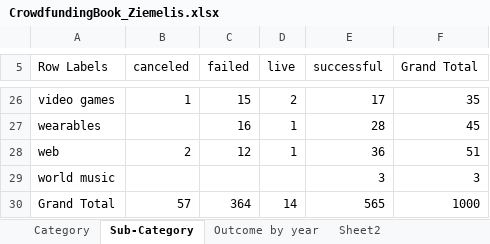
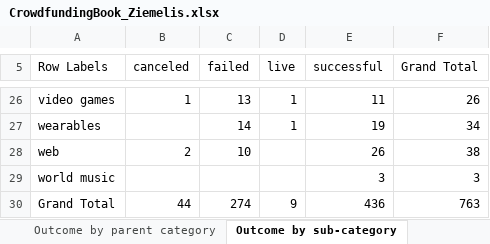
Before and after one commit to lziemelis/oct2024_data_week1_excel, an Excel workbook: Submission/CrowdfundingBook_Ziemelis.xlsx, sheet Outcome by sub-category, drawn as a sheet; only a part is shown, gaps mark what is left out; values as stored, in another font and other column widths than the file's, no borders; charts and pictures not drawn; the diff covers the shown part only; the diff names each change by its address in the sheet, - before the commit and + after, or states it on an @@ line.

```diff
--- a/Submission/CrowdfundingBook_Ziemelis.xlsx (sheet Outcome by sub-category)
+++ b/Submission/CrowdfundingBook_Ziemelis.xlsx (sheet Outcome by sub-category)
-sheet tab: Category
+sheet tab: Outcome by parent category
-sheet tab: Sub-Category
+sheet tab: Outcome by sub-category
-C26 (failed): 15
+C26 (failed): 13
-D26 (live): 2
+D26 (live): 1
-E26 (successful): 17
+E26 (successful): 11
-F26 (Grand Total): 35
+F26 (Grand Total): 26
-C27 (failed): 16
+C27 (failed): 14
-E27 (successful): 28
+E27 (successful): 19
-F27 (Grand Total): 45
+F27 (Grand Total): 34
-C28 (failed): 12
+C28 (failed): 10
-D28 (live): 1
+D28 (live): (empty)
-E28 (successful): 36
+E28 (successful): 26
-F28 (Grand Total): 51
+F28 (Grand Total): 38
-B30 (canceled): 57
+B30 (canceled): 44
-C30 (failed): 364
+C30 (failed): 274
-D30 (live): 14
+D30 (live): 9
-E30 (successful): 565
+E30 (successful): 436
-F30 (Grand Total): 1000
+F30 (Grand Total): 763
```
Also changed, not shown: 65 edited cells elsewhere in this sheet, sheet Crowdfunding, sheet Outcome by parent category, other sheet tabs, formulas that keep their value, charts or pictures, 1 other file.
